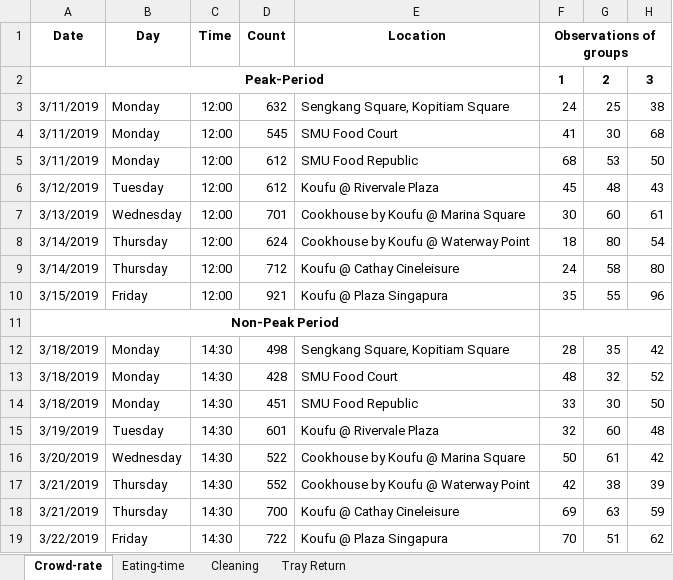
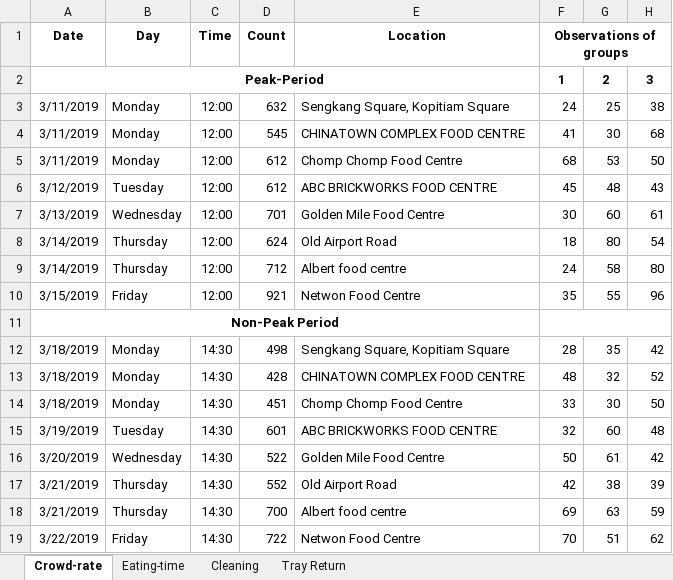
Before and after one commit to ngjunxiang/ABMS-T9, an Excel workbook: abms data.xlsx, sheet Crowd-rate, drawn as a sheet; only a part is shown; values as stored, in another font and other column widths than the file's, no borders; the diff names each change by its address in the sheet, - before the commit and + after, or states it on an @@ line.

```diff
--- a/abms data.xlsx (sheet Crowd-rate)
+++ b/abms data.xlsx (sheet Crowd-rate)
-E4 (Location): SMU Food Court
+E4 (Location): CHINATOWN COMPLEX FOOD CENTRE
-E5 (Location): SMU Food Republic
+E5 (Location): Chomp Chomp Food Centre
-E6 (Location): Koufu @ Rivervale Plaza
+E6 (Location): ABC BRICKWORKS FOOD CENTRE
-E7 (Location): Cookhouse by Koufu @ Marina Square
+E7 (Location): Golden Mile Food Centre
-E8 (Location): Cookhouse by Koufu @ Waterway Point
+E8 (Location): Old Airport Road
-E9 (Location): Koufu @ Cathay Cineleisure
+E9 (Location): Albert food centre
-E10 (Location): Koufu @ Plaza Singapura
+E10 (Location): Netwon Food Centre
-E13 (Location): SMU Food Court
+E13 (Location): CHINATOWN COMPLEX FOOD CENTRE
-E14 (Location): SMU Food Republic
+E14 (Location): Chomp Chomp Food Centre
-E15 (Location): Koufu @ Rivervale Plaza
+E15 (Location): ABC BRICKWORKS FOOD CENTRE
-E16 (Location): Cookhouse by Koufu @ Marina Square
+E16 (Location): Golden Mile Food Centre
-E17 (Location): Cookhouse by Koufu @ Waterway Point
+E17 (Location): Old Airport Road
-E18 (Location): Koufu @ Cathay Cineleisure
+E18 (Location): Albert food centre
-E19 (Location): Koufu @ Plaza Singapura
+E19 (Location): Netwon Food Centre
```
Also changed, not shown: sheet Eating-time, sheet Cleaning, sheet Tray Return.
